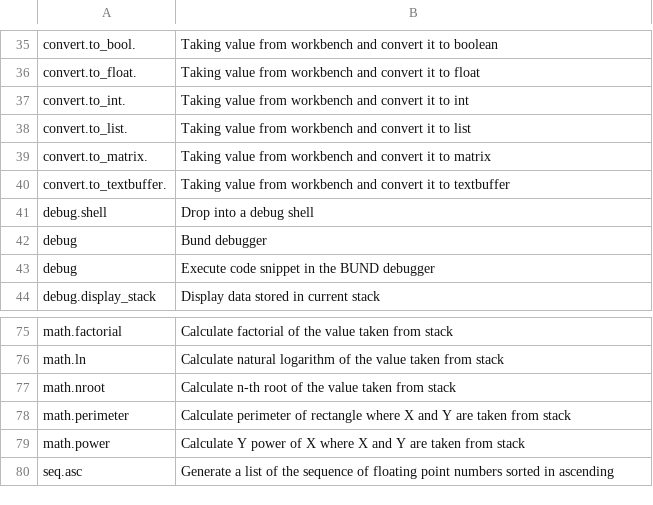
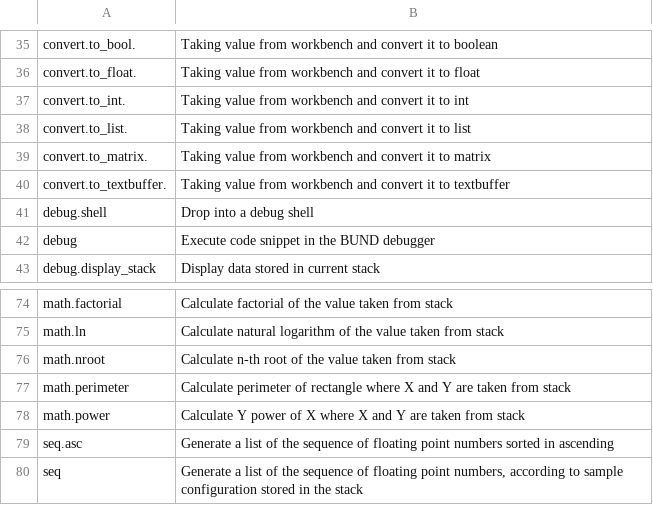
Before and after one commit to vulogov/Bund, a CSV file: Documentation/Bund_Library_Guide/index_unsorted.csv, drawn as a sheet; only a part is shown, gaps mark what is left out; removed rows and columns are numbered as before the commit, all else as after; the diff names each change by its address in the sheet, - before the commit and + after, or states it on an @@ line.

```diff
--- a/Documentation/Bund_Library_Guide/index_unsorted.csv
+++ b/Documentation/Bund_Library_Guide/index_unsorted.csv
-row 42: debug | Bund debugger
+row 80: seq | Generate a list of the sequence of floating point numbers, according to sample configuration stored in the stack
```
Also changed, not shown: Documentation/Bund_Library_Guide/index.csv, 14 other files.
